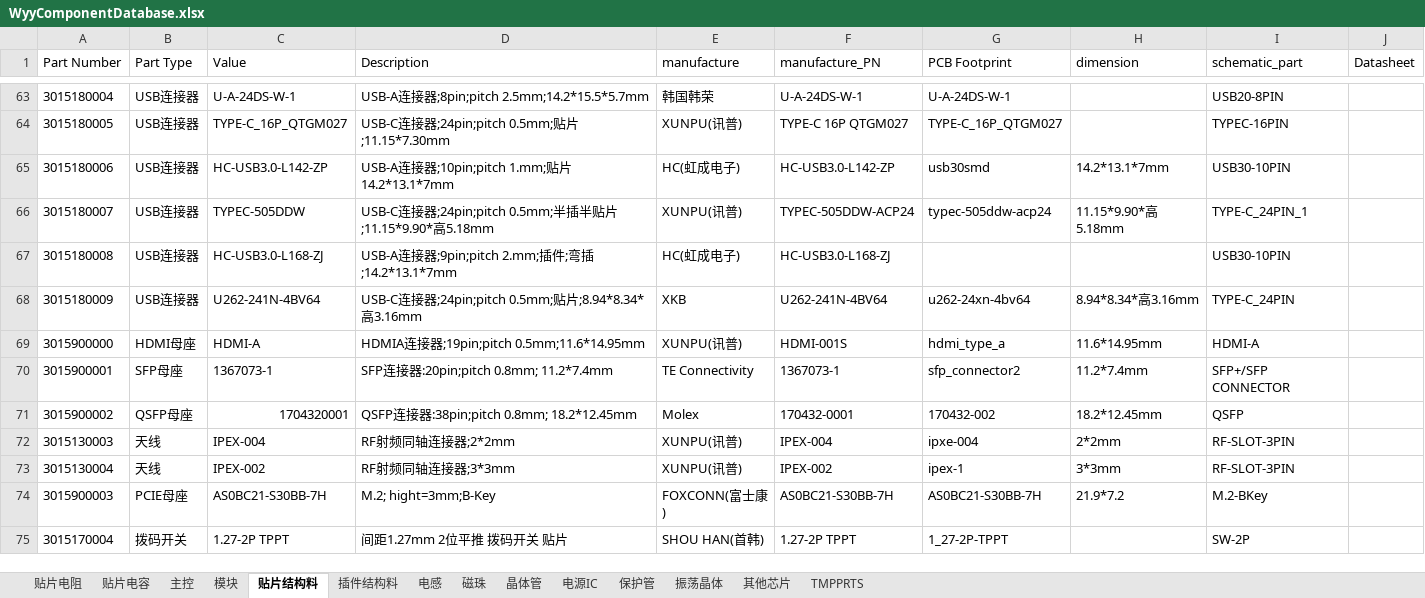
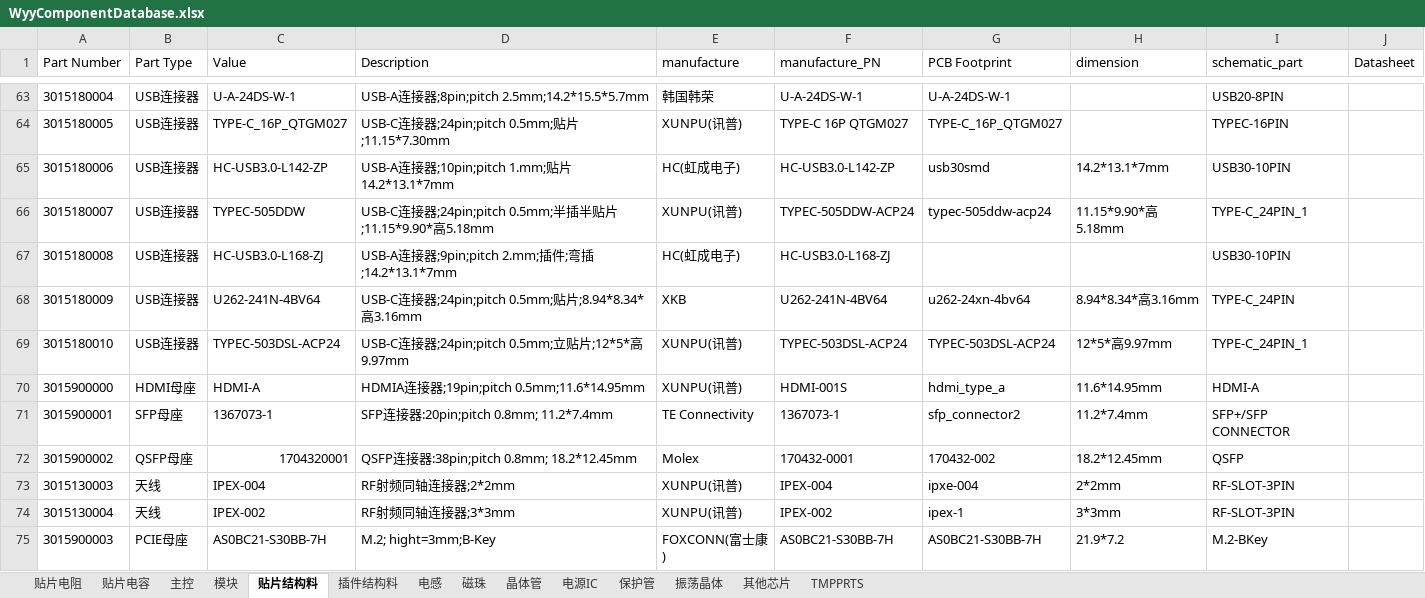
Before and after one commit to wuyunyang/Cadence_Lib, an Excel workbook: WyyComponentDatabase.xlsx, sheet 贴片结构料, drawn as a sheet; only a part is shown, gaps mark what is left out; the shorter side is filled out with more unchanged rows; values as stored, in another font and other column widths than the file's, no borders; conditional formats not drawn; the diff names each change by its address in the sheet, - before the commit and + after, or states it on an @@ line.

```diff
--- a/WyyComponentDatabase.xlsx (sheet 贴片结构料)
+++ b/WyyComponentDatabase.xlsx (sheet 贴片结构料)
+row 69: 3015180010 | USB连接器 | TYPEC-503DSL-ACP24 | USB-C连接器;24pin;pitch 0.5mm;立贴片;12*5*高9.97mm | XUNPU(讯普) | TYPEC-503DSL-ACP24 | TYPEC-503DSL-ACP24 | 12*5*高9.97mm | TYPE-C_24PIN_1
```
Also changed, not shown: sheet 振荡晶体, sheet 主控, sheet 其他芯片, sheet 电感, sheet 电源IC, 14 other files.
